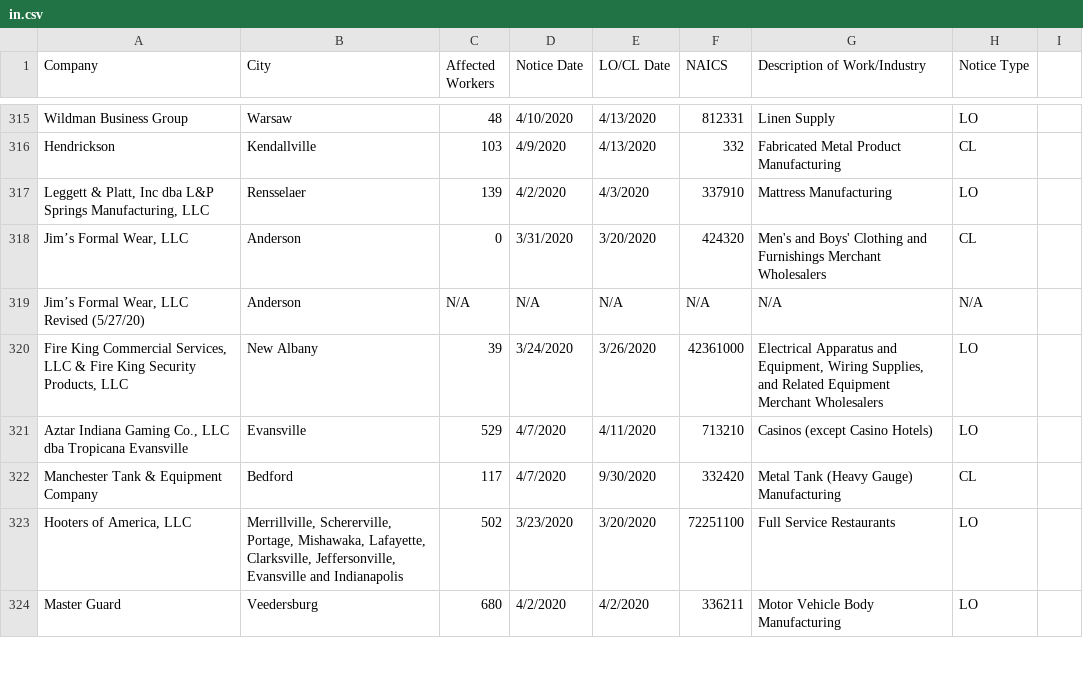
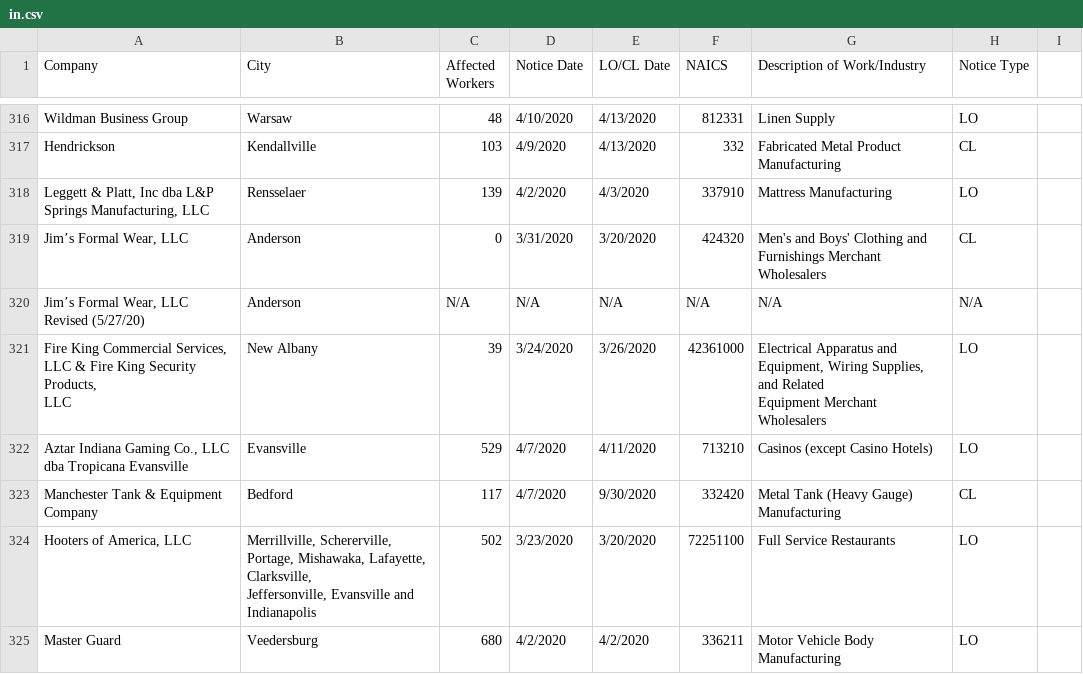
Before and after one commit to FTS-IE/github-actions-tut, a CSV file: data/in.csv, drawn as a sheet; only a part is shown, gaps mark what is left out; the diff covers the shown part only.

```diff
--- a/data/in.csv
+++ b/data/in.csv
@@ -319,6 +345,9 @@ Hendrickson,Kendallville,103,4/9/2020,4/13/2020,332,Fabricated Metal Product Man
 "Jim’s Formal Wear, LLC Revised (5/27/20)",Anderson,N/A,N/A,N/A,N/A,N/A,N/A,
-"Fire King Commercial Services, LLC & Fire King Security Products, LLC",New Albany,39,3/24/2020,3/26/2020,42361000,"Electrical Apparatus and Equipment, Wiring Supplies, and Related Equipment Merchant Wholesalers",LO,
+"Fire King Commercial Services, LLC & Fire King Security Products,
+        LLC",New Albany,39,3/24/2020,3/26/2020,42361000,"Electrical Apparatus and Equipment, Wiring Supplies, and Related
+        Equipment Merchant Wholesalers",LO,
 "Aztar Indiana Gaming Co., LLC dba Tropicana Evansville",Evansville,529,4/7/2020,4/11/2020,713210,Casinos (except Casino Hotels),LO,
 Manchester Tank & Equipment Company,Bedford,117,4/7/2020,9/30/2020,332420,Metal Tank (Heavy Gauge) Manufacturing,CL,
-"Hooters of America, LLC","Merrillville, Schererville, Portage, Mishawaka, Lafayette, Clarksville, Jeffersonville, Evansville and Indianapolis",502,3/23/2020,3/20/2020,72251100,Full Service Restaurants,LO,
+"Hooters of America, LLC","Merrillville, Schererville, Portage, Mishawaka, Lafayette, Clarksville,
+        Jeffersonville, Evansville and Indianapolis",502,3/23/2020,3/20/2020,72251100,Full Service Restaurants,LO,
 Master Guard,Veedersburg,680,4/2/2020,4/2/2020,336211,Motor Vehicle Body Manufacturing,LO,
```
Also changed, not shown: 1 added row and 45 edited cells elsewhere in this file, data/de.csv, data/me.csv, 10 other files.
